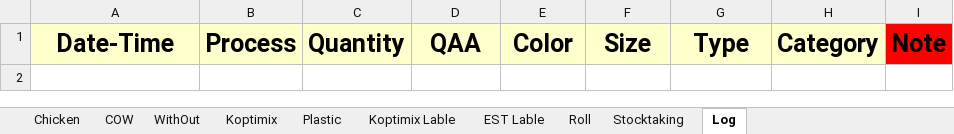
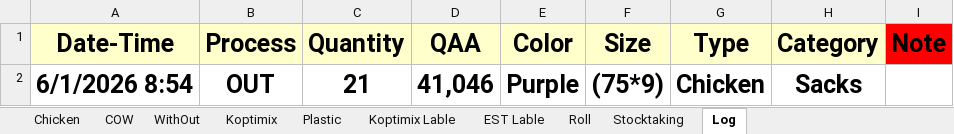
Before and after one commit to Hamzakafeh/est-ims, an Excel workbook: zones/zone3/2026/06-June/Sacks.xlsm, sheet Log, drawn as a sheet; values as stored, in another font and other column widths than the file's, no borders; conditional formats not drawn; the diff names each change by its address in the sheet, - before the commit and + after, or states it on an @@ line.

```diff
--- a/zones/zone3/2026/06-June/Sacks.xlsm (sheet Log)
+++ b/zones/zone3/2026/06-June/Sacks.xlsm (sheet Log)
+row 2: 6/1/2026 8:54 | OUT | 21 | 41,046 | Purple | (75*9) | Chicken | Sacks
```
Also changed, not shown: sheet Chicken, sheet Stocktaking, zones/zone3/2026/06-June/Other+.xlsm.
